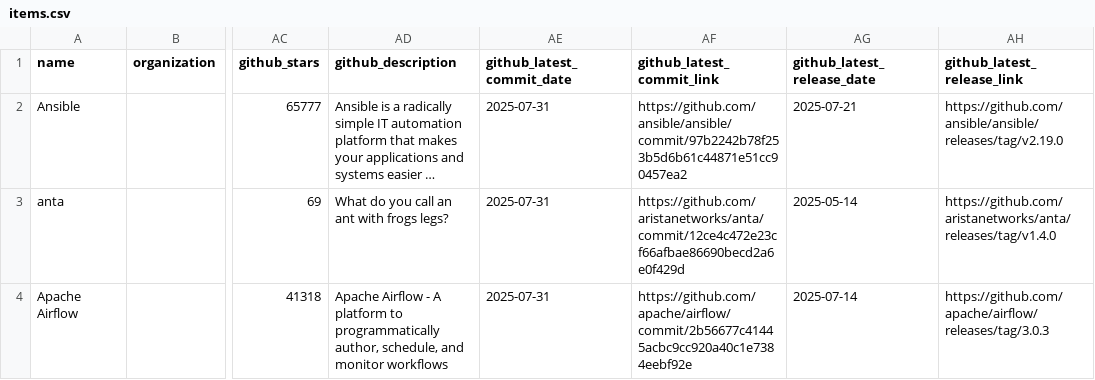
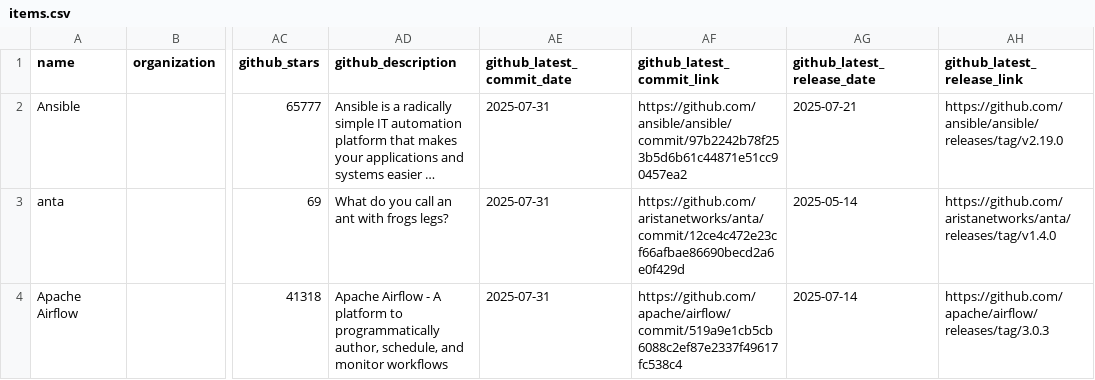
Before and after one commit to steinzi/network-automation-landscape, a CSV file: docs/items.csv, drawn as a sheet; only a part is shown, gaps mark what is left out; long unchanged cells end in …; the diff covers the shown part only; the diff names each change by its address in the sheet, - before the commit and + after, or states it on an @@ line.

```diff
--- a/docs/items.csv
+++ b/docs/items.csv
-AF4 (github_latest_commit_link): https://github.com/apache/airflow/commit/2b56677c41445acbc9cc920a40c1e7384eebf92e
+AF4 (github_latest_commit_link): https://github.com/apache/airflow/commit/519a9e1cb5cb6088c2ef87e2337f49617fc538c4
```
Also changed, not shown: 1 added row and 1 edited cell elsewhere in this file, docs/projects.csv, 51 other files.
